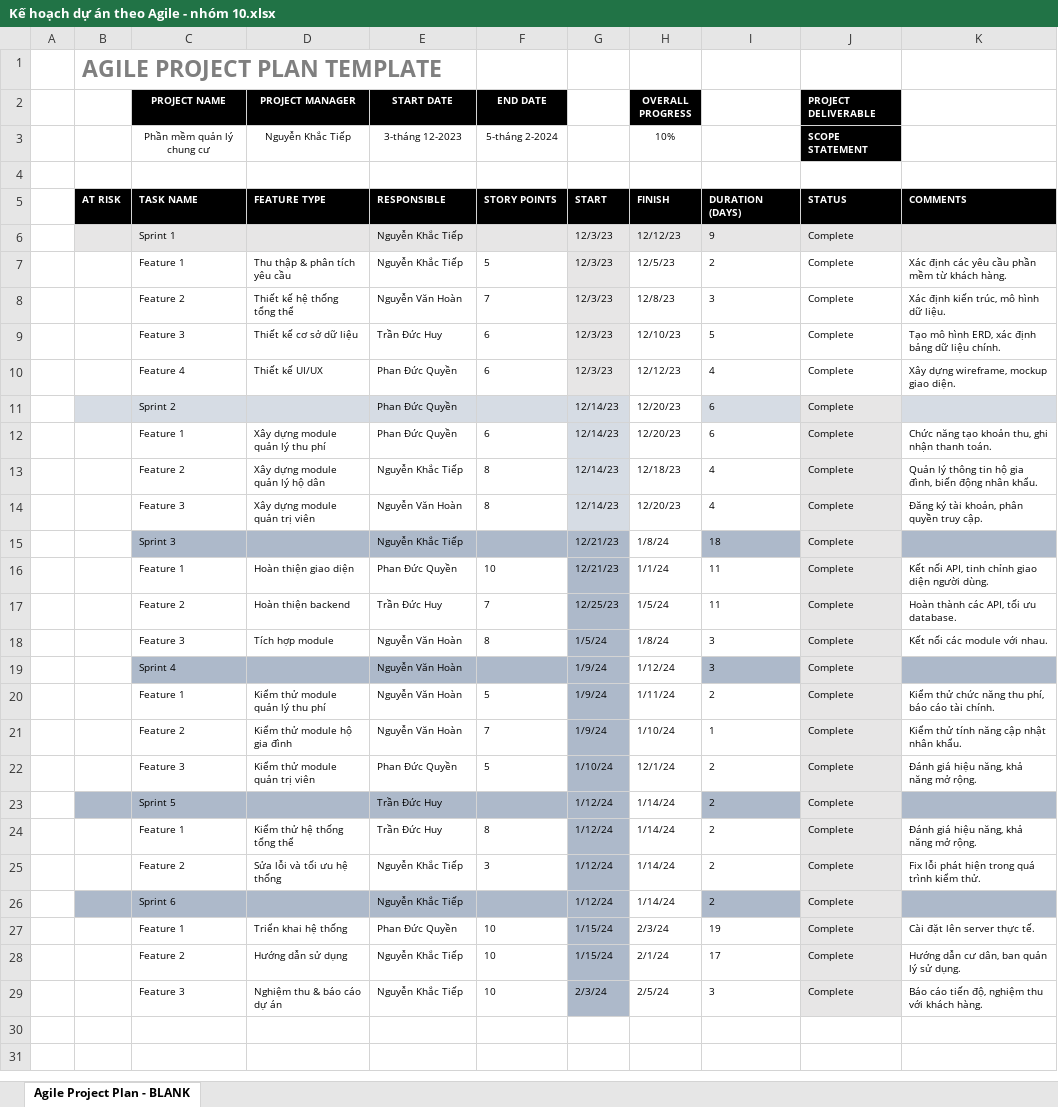
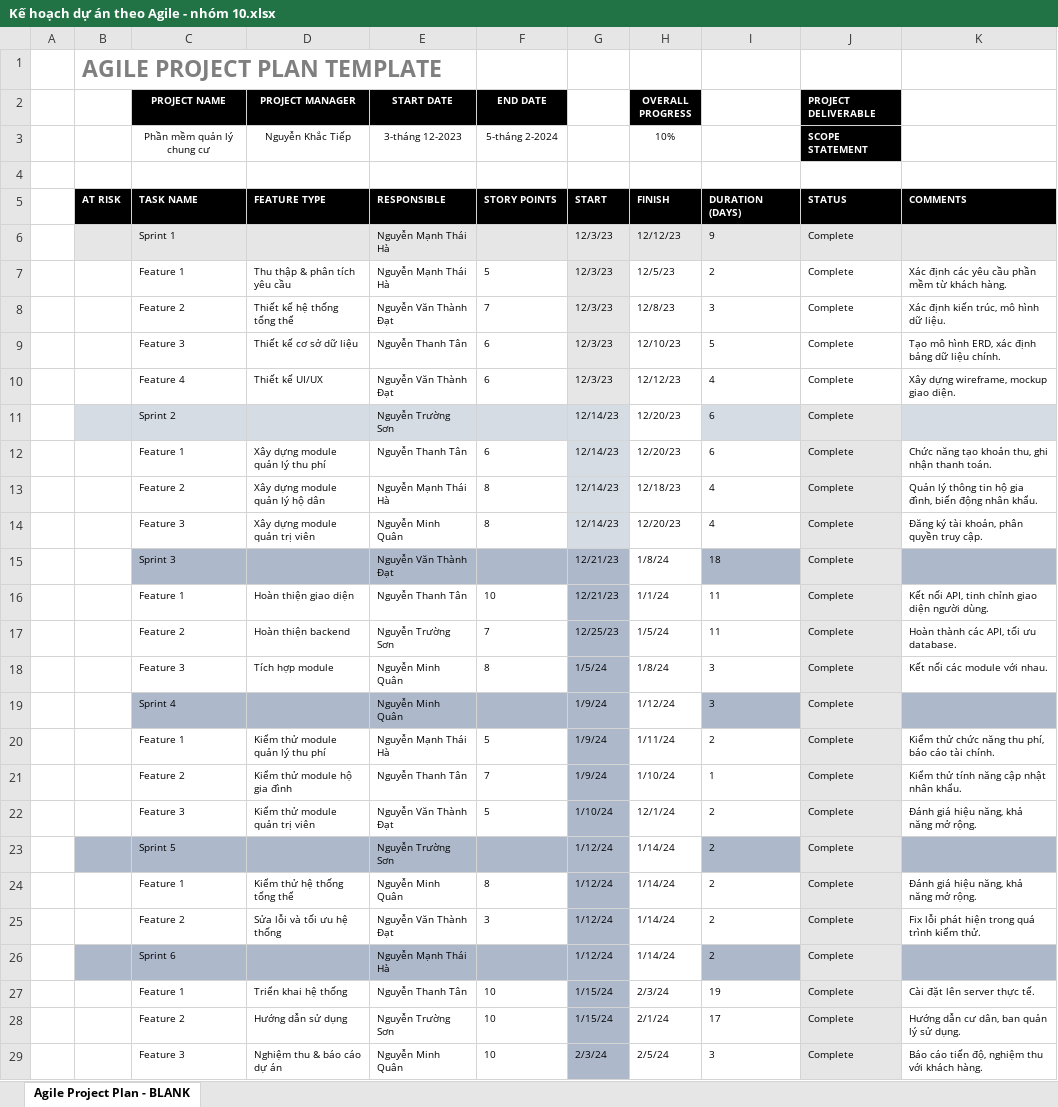
Before and after one commit to datdangiune/Group-10-156724-Software-Engineering, an Excel workbook: docs/01 - Tai lieu du an/Kế hoạch dự án theo Agile - nhóm 10.xlsx, sheet Agile Project Plan - BLANK, drawn as a sheet; values as stored, in another font and other column widths than the file's, no borders; charts and pictures not drawn; the diff names each change by its address in the sheet, - before the commit and + after, or states it on an @@ line.

Commit message:
oki

```diff
--- a/docs/01 - Tai lieu du an/Kế hoạch dự án theo Agile - nhóm 10.xlsx (sheet Agile Project Plan - BLANK)
+++ b/docs/01 - Tai lieu du an/Kế hoạch dự án theo Agile - nhóm 10.xlsx (sheet Agile Project Plan - BLANK)
-E6:E7 (START DATE): Nguyễn Khắc Tiếp
+E6:E7 (START DATE): Nguyễn Mạnh Thái Hà
-E8 (START DATE): Nguyễn Văn Hoàn
+E8 (START DATE): Nguyễn Văn Thành Đạt
-E9 (START DATE): Trần Đức Huy
+E9 (START DATE): Nguyễn Thanh Tân
-E10 (START DATE): Phan Đức Quyền
+E10 (START DATE): Nguyễn Văn Thành Đạt
-E11 (START DATE): Phan Đức Quyền
+E11 (START DATE): Nguyễn Trường Sơn
-E12 (START DATE): Phan Đức Quyền
+E12 (START DATE): Nguyễn Thanh Tân
-E13 (START DATE): Nguyễn Khắc Tiếp
+E13 (START DATE): Nguyễn Mạnh Thái Hà
-E14 (START DATE): Nguyễn Văn Hoàn
+E14 (START DATE): Nguyễn Minh Quân
-E15 (START DATE): Nguyễn Khắc Tiếp
+E15 (START DATE): Nguyễn Văn Thành Đạt
-E16 (START DATE): Phan Đức Quyền
+E16 (START DATE): Nguyễn Thanh Tân
-E17 (START DATE): Trần Đức Huy
+E17 (START DATE): Nguyễn Trường Sơn
-E18:E19 (START DATE): Nguyễn Văn Hoàn
+E18:E19 (START DATE): Nguyễn Minh Quân
-E20 (START DATE): Nguyễn Văn Hoàn
+E20 (START DATE): Nguyễn Mạnh Thái Hà
-E21 (START DATE): Nguyễn Văn Hoàn
+E21 (START DATE): Nguyễn Thanh Tân
-E22 (START DATE): Phan Đức Quyền
+E22 (START DATE): Nguyễn Văn Thành Đạt
-E23 (START DATE): Trần Đức Huy
+E23 (START DATE): Nguyễn Trường Sơn
-E24 (START DATE): Trần Đức Huy
+E24 (START DATE): Nguyễn Minh Quân
-E25 (START DATE): Nguyễn Khắc Tiếp
+E25 (START DATE): Nguyễn Văn Thành Đạt
-E26 (START DATE): Nguyễn Khắc Tiếp
+E26 (START DATE): Nguyễn Mạnh Thái Hà
-E27 (START DATE): Phan Đức Quyền
+E27 (START DATE): Nguyễn Thanh Tân
-E28 (START DATE): Nguyễn Khắc Tiếp
+E28 (START DATE): Nguyễn Trường Sơn
-E29 (START DATE): Nguyễn Khắc Tiếp
+E29 (START DATE): Nguyễn Minh Quân
```
Also changed, not shown: charts or pictures.
